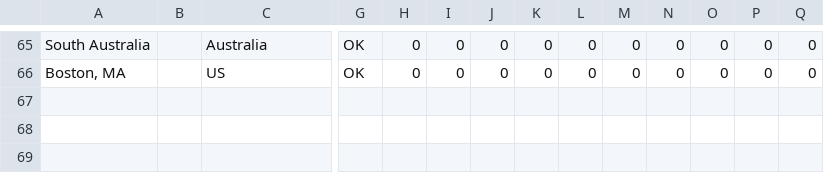
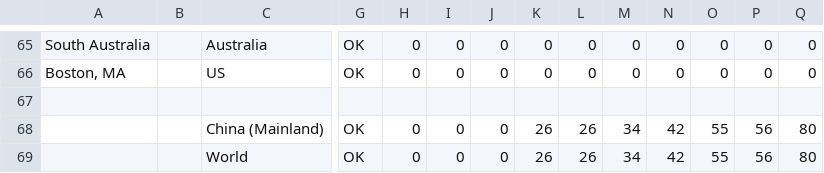
Before and after one commit to Sam-C/trackingcoronavirus.com, a CSV file: death.csv, drawn as a sheet; only a part is shown, gaps mark what is left out; rows hold the shown columns only; the diff names each change by its address in the sheet, - before the commit and + after, or states it on an @@ line.

```diff
--- a/death.csv
+++ b/death.csv
+row 67: (empty)
+row 68:  |  | China (Mainland) | OK | 0 | 0 | 0 | 26 | 26 | 34 | 42 | 55 | 56 | 80
+row 69:  |  | World | OK | 0 | 0 | 0 | 26 | 26 | 34 | 42 | 55 | 56 | 80
```
Also changed, not shown: confirmed.csv, recovered.csv, 1 other file.
